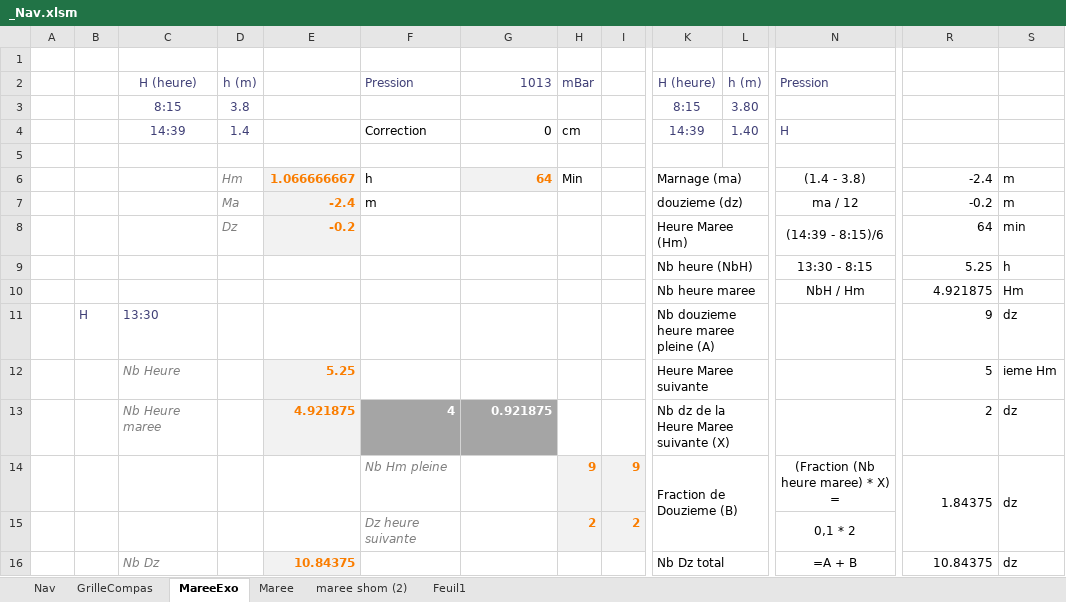
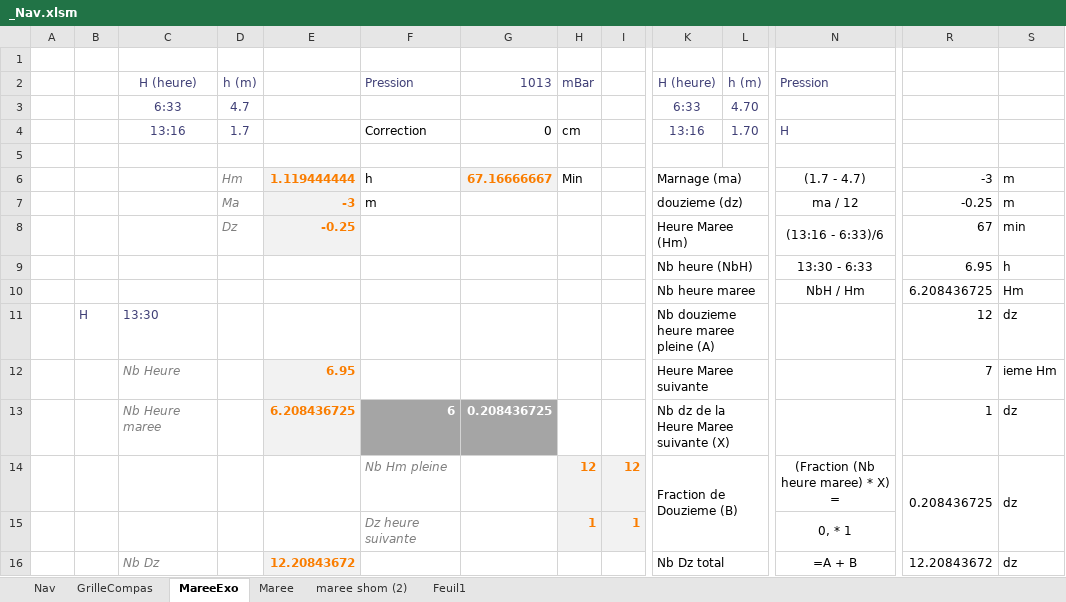
Before and after one commit to Nounours31/NavigationBateau, an Excel workbook: ProjetXLS/_Nav.xlsm, sheet MareeExo, drawn as a sheet; only a part is shown, gaps mark what is left out; values as stored, in another font and other column widths than the file's, no borders; removed rows and columns are numbered as before the commit, all else as after; rows hold the shown columns only; the diff covers the shown part only; the diff names each change by its address in the sheet, - before the commit and + after, or states it on an @@ line.

```diff
--- a/ProjetXLS/_Nav.xlsm (sheet MareeExo)
+++ b/ProjetXLS/_Nav.xlsm (sheet MareeExo)
-C3: 8:15
+C3: 6:33
-D3: 3.8
+D3: 4.7
-K3: 8:15
+K3: 6:33
-L3: 3.80
+L3: 4.70
-C4: 14:39
+C4: 13:16
-D4: 1.4
+D4: 1.7
-K4: 14:39
+K4: 13:16
-L4: 1.40
+L4: 1.70
-E6: 1.066666667
+E6: 1.119444444
-G6: 64
+G6: 67.16666667
-N6: (1.4 - 3.8)
+N6: (1.7 - 4.7)
-R6: -2.4
+R6: -3
-E7: -2.4
+E7: -3
-R7: -0.2
+R7: -0.25
-E8: -0.2
+E8: -0.25
-N8: (14:39 - 8:15)/6
+N8: (13:16 - 6:33)/6
-R8: 64
+R8: 67
-N9: 13:30 - 8:15
+N9: 13:30 - 6:33
-R9: 5.25
+R9: 6.95
-R10: 4.921875
+R10: 6.208436725
-R11: 9
+R11: 12
-E12: 5.25
+E12: 6.95
-R12: 5
+R12: 7
-row 13:  |  | Nb Heure maree |  | 4.921875 | 4 | 0.921875 |  |  | Nb dz de la Heure Maree suivante (X) |  |  | 2 | dz
+row 13:  |  | Nb Heure maree |  | 6.208436725 | 6 | 0.208436725 |  |  | Nb dz de la Heure Maree suivante (X) |  |  | 1 | dz
-H14: 9
+H14: 12
-I14: 9
+I14: 12
-R14: 1.84375
+R14: 0.208436725
-row 15:  |  |  |  |  | Dz heure suivante |  | 2 | 2 |  |  | 0,1 * 2
+row 15:  |  |  |  |  | Dz heure suivante |  | 1 | 1 |  |  | 0, * 1
-E16: 10.84375
+E16: 12.20843672
-R16: 10.84375
+R16: 12.20843672
```
Also changed, not shown: 4 added rows, 4 removed rows and 25 edited cells elsewhere in this sheet, sheet Maree, 2 other files.
